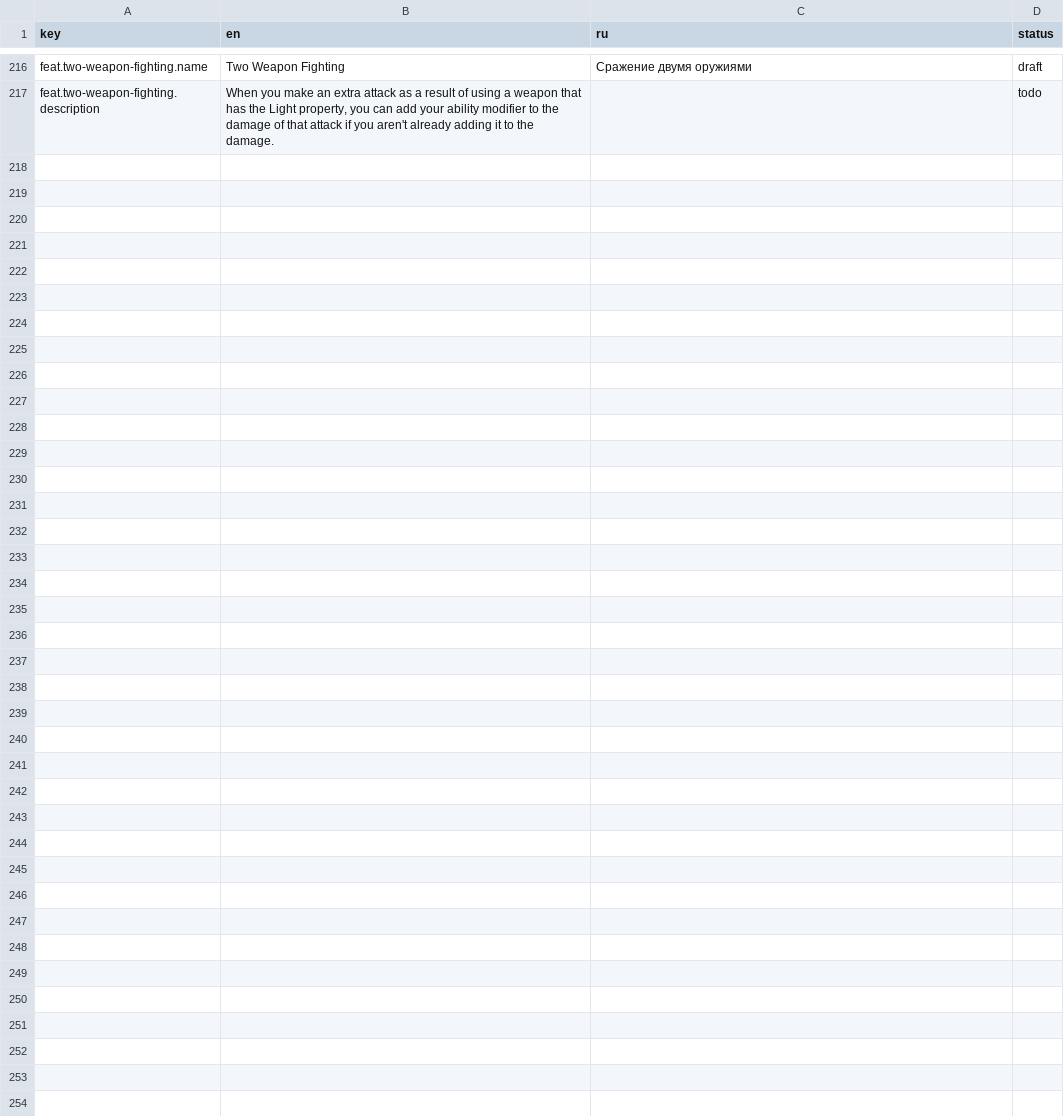
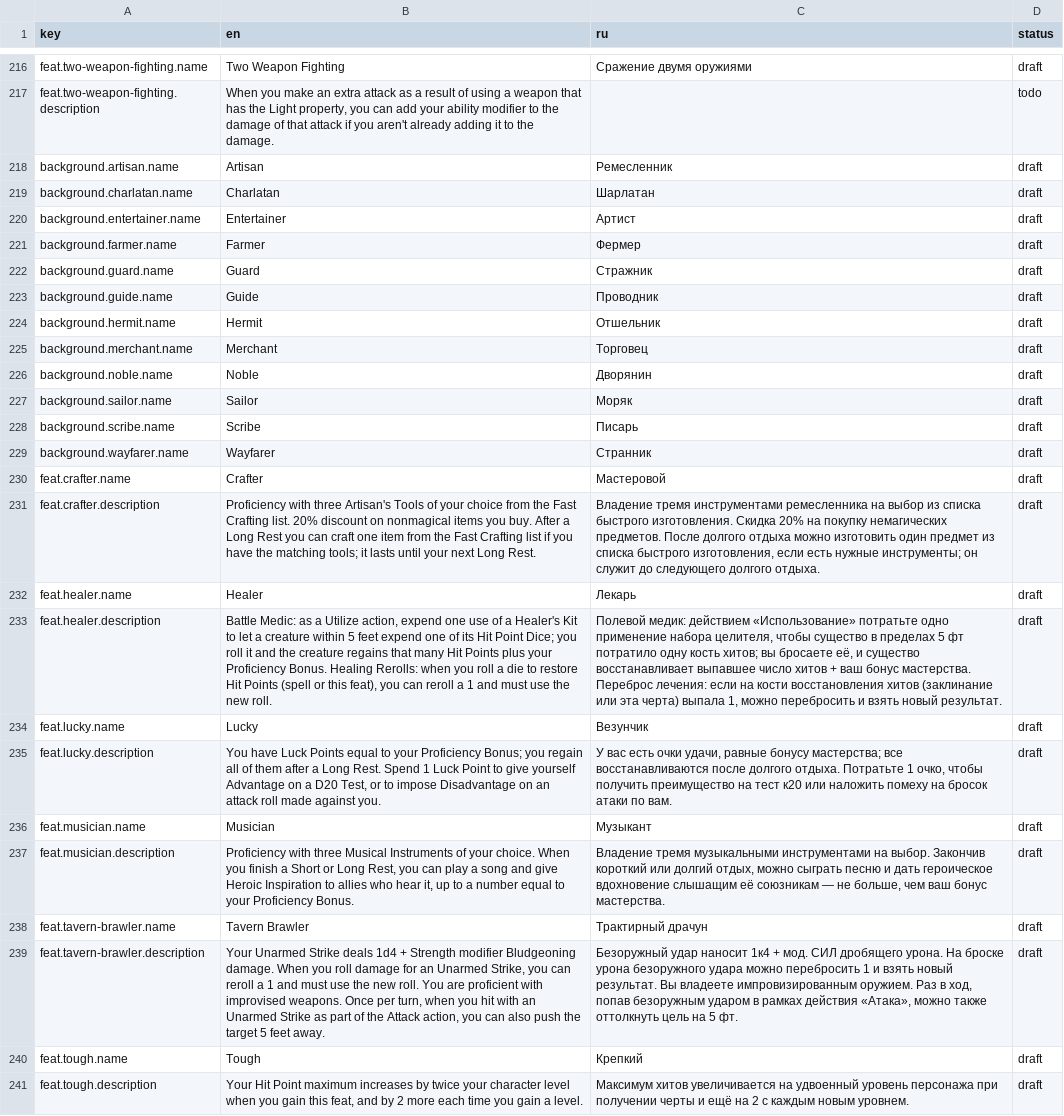
Before and after one commit to Korrusx/DndBuilder, a CSV file: data-pipeline/translations/origins.csv, drawn as a sheet; only a part is shown, gaps mark what is left out; the diff names each change by its address in the sheet, - before the commit and + after, or states it on an @@ line.

Commit message:
Механика 12 предысторий и 6 черт происхождения из PHB 2024 (data-pipeline/extra)
Только механика, тексты книги не используются; принцип 4 в CLAUDE.md уточнён.

```diff
--- a/data-pipeline/translations/origins.csv
+++ b/data-pipeline/translations/origins.csv
+row 218: background.artisan.name | Artisan | Ремесленник | draft
+row 219: background.charlatan.name | Charlatan | Шарлатан | draft
+row 220: background.entertainer.name | Entertainer | Артист | draft
+row 221: background.farmer.name | Farmer | Фермер | draft
+row 222: background.guard.name | Guard | Стражник | draft
+row 223: background.guide.name | Guide | Проводник | draft
+row 224: background.hermit.name | Hermit | Отшельник | draft
+row 225: background.merchant.name | Merchant | Торговец | draft
+row 226: background.noble.name | Noble | Дворянин | draft
+row 227: background.sailor.name | Sailor | Моряк | draft
+row 228: background.scribe.name | Scribe | Писарь | draft
+row 229: background.wayfarer.name | Wayfarer | Странник | draft
+row 230: feat.crafter.name | Crafter | Мастеровой | draft
+row 231: feat.crafter.description | Proficiency with three Artisan's Tools of your choice from the Fast Crafting list. 20% discount on nonmagical items you buy. After a Long Rest you can craft one item from the Fast Crafting list if you have the matching tools; it lasts until your next Long Rest. | Владение тремя инструментами ремесленника на выбор из списка быстрого изготовления. Скидка 20% на покупку немагических предметов. После долгого отдыха можно изготовить один предмет из списка быстрого изготовления, если есть нужные инструменты; он служит до следующего долгого отдыха. | draft
+row 232: feat.healer.name | Healer | Лекарь | draft
+row 233: feat.healer.description | Battle Medic: as a Utilize action, expend one use of a Healer's Kit to let a creature within 5 feet expend one of its Hit Point Dice; you roll it and the creature regains that many Hit Points plus your Proficiency Bonus. Healing Rerolls: when you roll a die to restore Hit Points (spell or this feat), you can reroll a 1 and must use the new roll. | Полевой медик: действием «Использование» потратьте одно применение набора целителя, чтобы существо в пределах 5 фт потратило одну кость хитов; вы бросаете её, и существо восстанавливает выпавшее число хитов + ваш бонус мастерства. Переброс лечения: если на кости восстановления хитов (заклинание или эта черта) выпала 1, можно перебросить и взять новый результат. | draft
+row 234: feat.lucky.name | Lucky | Везунчик | draft
+row 235: feat.lucky.description | You have Luck Points equal to your Proficiency Bonus; you regain all of them after a Long Rest. Spend 1 Luck Point to give yourself Advantage on a D20 Test, or to impose Disadvantage on an attack roll made against you. | У вас есть очки удачи, равные бонусу мастерства; все восстанавливаются после долгого отдыха. Потратьте 1 очко, чтобы получить преимущество на тест к20 или наложить помеху на бросок атаки по вам. | draft
+row 236: feat.musician.name | Musician | Музыкант | draft
+row 237: feat.musician.description | Proficiency with three Musical Instruments of your choice. When you finish a Short or Long Rest, you can play a song and give Heroic Inspiration to allies who hear it, up to a number equal to your Proficiency Bonus. | Владение тремя музыкальными инструментами на выбор. Закончив короткий или долгий отдых, можно сыграть песню и дать героическое вдохновение слышащим её союзникам — не больше, чем ваш бонус мастерства. | draft
+row 238: feat.tavern-brawler.name | Tavern Brawler | Трактирный драчун | draft
+row 239: feat.tavern-brawler.description | Your Unarmed Strike deals 1d4 + Strength modifier Bludgeoning damage. When you roll damage for an Unarmed Strike, you can reroll a 1 and must use the new roll. You are proficient with improvised weapons. Once per turn, when you hit with an Unarmed Strike as part of the Attack action, you can also push the target 5 feet away. | Безоружный удар наносит 1к4 + мод. СИЛ дробящего урона. На броске урона безоружного удара можно перебросить 1 и взять новый результат. Вы владеете импровизированным оружием. Раз в ход, попав безоружным ударом в рамках действия «Атака», можно также оттолкнуть цель на 5 фт. | draft
+row 240: feat.tough.name | Tough | Крепкий | draft
+row 241: feat.tough.description | Your Hit Point maximum increases by twice your character level when you gain this feat, and by 2 more each time you gain a level. | Максимум хитов увеличивается на удвоенный уровень персонажа при получении черты и ещё на 2 с каждым новым уровнем. | draft
```
Also changed, not shown: 14 other files.
